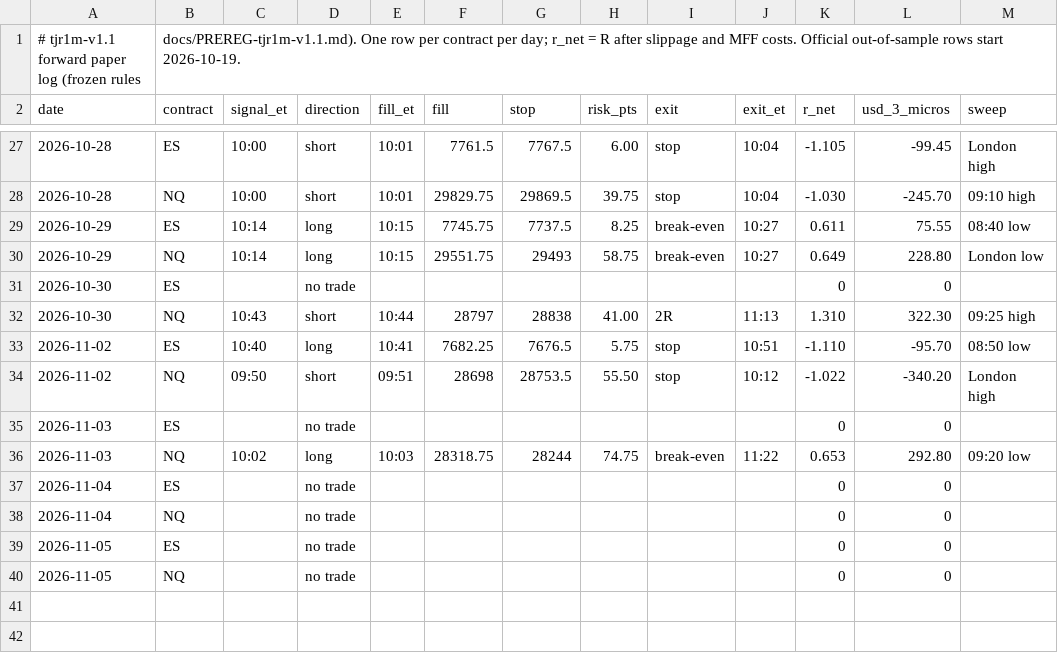
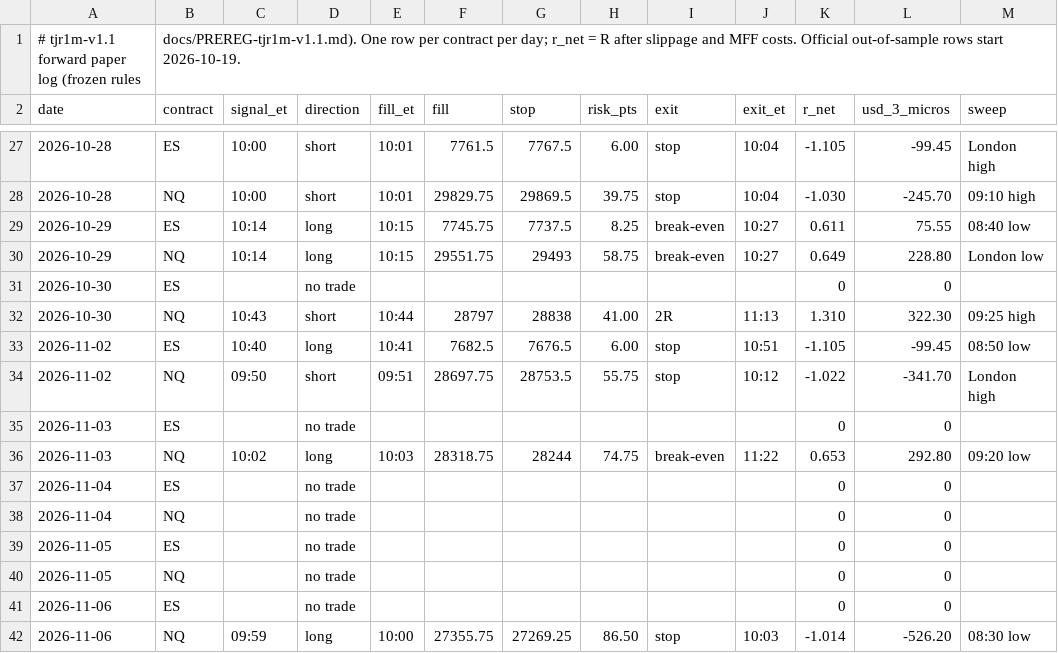
Before and after one commit to DialFlow/jc-trading, a CSV file: forward/tjr1m-v1.1.csv, drawn as a sheet; only a part is shown, gaps mark what is left out.

```diff
--- a/forward/tjr1m-v1.1.csv
+++ b/forward/tjr1m-v1.1.csv
@@ -32,4 +32,4 @@ date,contract,signal_et,direction,fill_et,fill,stop,risk_pts,exit,exit_et,r_net,
 2026-10-30,NQ,10:43,short,10:44,28797,28838,41.00,2R,11:13,1.310,322.30,"09:25 high"
-2026-11-02,ES,10:40,long,10:41,7682.25,7676.5,5.75,stop,10:51,-1.110,-95.70,"08:50 low"
-2026-11-02,NQ,09:50,short,09:51,28698,28753.5,55.50,stop,10:12,-1.022,-340.20,"London high"
+2026-11-02,ES,10:40,long,10:41,7682.5,7676.5,6.00,stop,10:51,-1.105,-99.45,"08:50 low"
+2026-11-02,NQ,09:50,short,09:51,28697.75,28753.5,55.75,stop,10:12,-1.022,-341.70,"London high"
 2026-11-03,ES,,no trade,,,,,,,0,0,""
@@ -40 +40,3 @@ date,contract,signal_et,direction,fill_et,fill,stop,risk_pts,exit,exit_et,r_net,
 2026-11-05,NQ,,no trade,,,,,,,0,0,""
+2026-11-06,ES,,no trade,,,,,,,0,0,""
+2026-11-06,NQ,09:59,long,10:00,27355.75,27269.25,86.50,stop,10:03,-1.014,-526.20,"08:30 low"
```
Also changed, not shown: 12 other files.
